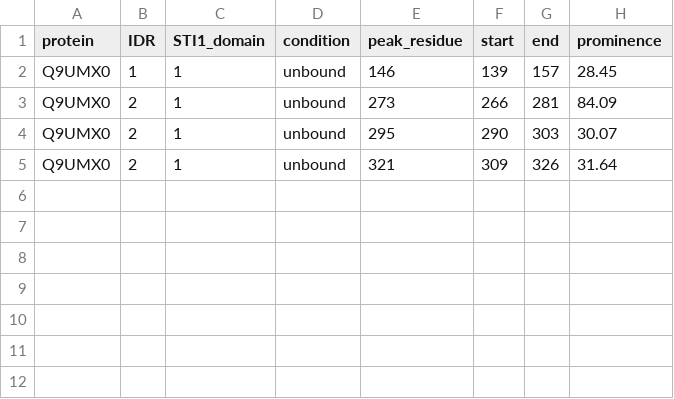
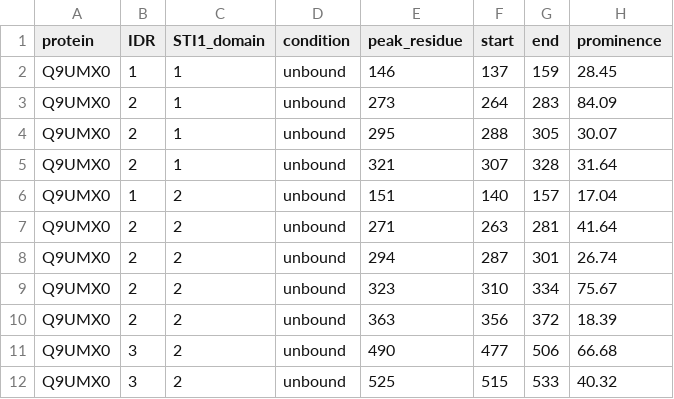
Before and after one commit to sukeniklab/UBQLN_interactions_2026, a CSV file: Fig5/peak_ranges/Q9UMX0_peaks.csv, drawn as a sheet.

```diff
--- a/Fig5/peak_ranges/Q9UMX0_peaks.csv
+++ b/Fig5/peak_ranges/Q9UMX0_peaks.csv
@@ -1,5 +1,12 @@
 protein,IDR,STI1_domain,condition,peak_residue,start,end,prominence
-Q9UMX0,1,1,unbound,146,139,157,28.45
-Q9UMX0,2,1,unbound,273,266,281,84.09
-Q9UMX0,2,1,unbound,295,290,303,30.07
-Q9UMX0,2,1,unbound,321,309,326,31.64
+Q9UMX0,1,1,unbound,146,137,159,28.45
+Q9UMX0,2,1,unbound,273,264,283,84.09
+Q9UMX0,2,1,unbound,295,288,305,30.07
+Q9UMX0,2,1,unbound,321,307,328,31.64
+Q9UMX0,1,2,unbound,151,140,157,17.04
+Q9UMX0,2,2,unbound,271,263,281,41.64
+Q9UMX0,2,2,unbound,294,287,301,26.74
+Q9UMX0,2,2,unbound,323,310,334,75.67
+Q9UMX0,2,2,unbound,363,356,372,18.39
+Q9UMX0,3,2,unbound,490,477,506,66.68
+Q9UMX0,3,2,unbound,525,515,533,40.32
```
Also changed, not shown: Fig5/peak_ranges/ALL_PROTEINS_peaks_summary.csv, Fig5/peak_ranges/D4AA63_peaks.csv, 9 other files.
